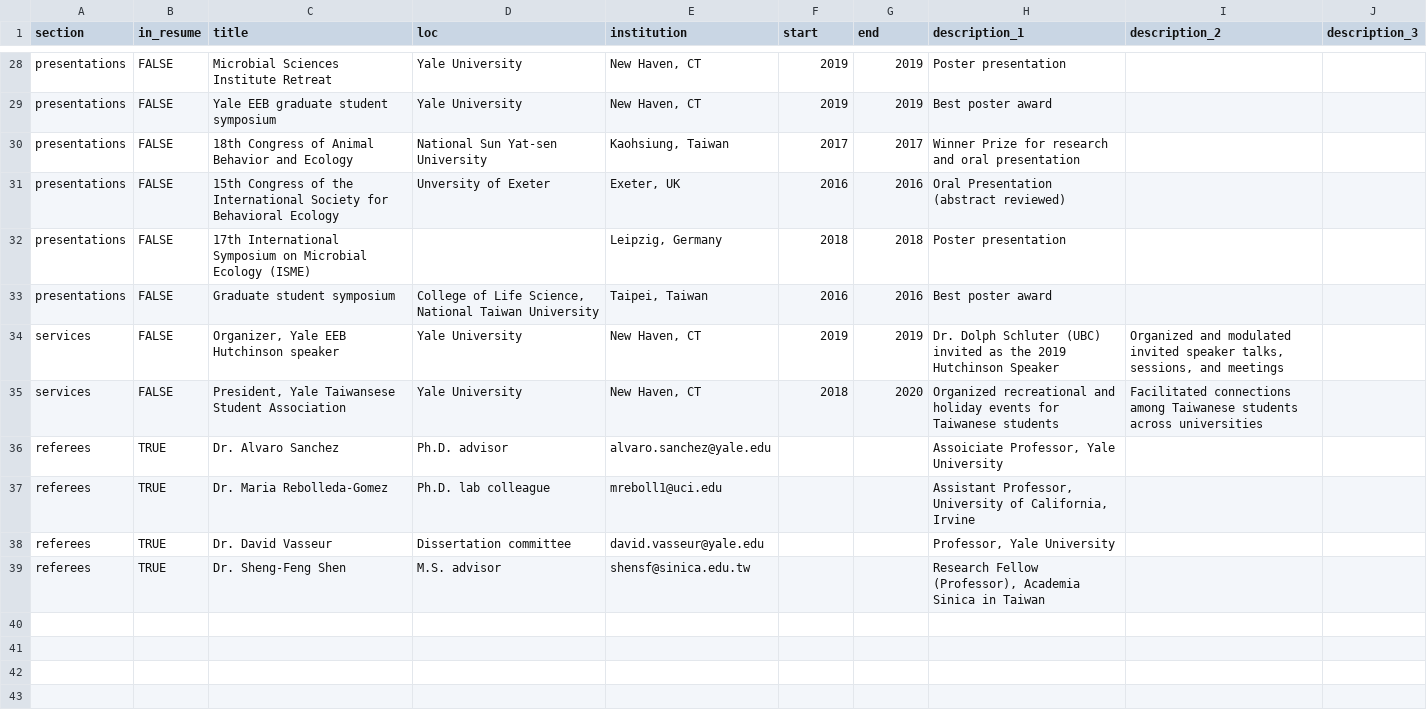
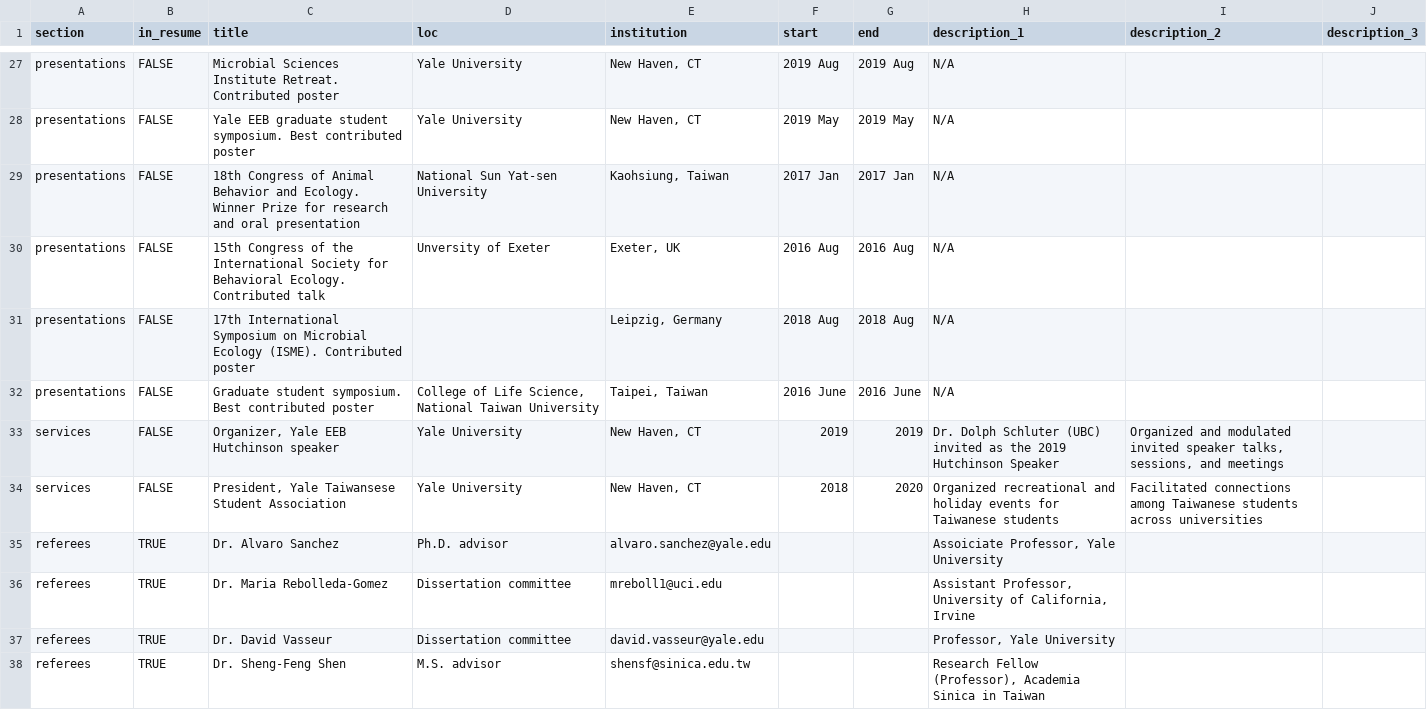
Before and after one commit to Chang-Yu-Chang/cv, a CSV file: positions.csv, drawn as a sheet; only a part is shown, gaps mark what is left out; addresses are those after the commit; the diff covers the shown part only; the diff names each change by its address in the sheet, - before the commit and + after, or states it on an @@ line.

```diff
--- a/positions.csv
+++ b/positions.csv
-C27 (title): …Sciences Institute Retreat
+C27 (title): …Sciences Institute Retreat. Contributed poster
-F27 (start): 2019
+F27 (start): 2019 Aug
-G27 (end): 2019
+G27 (end): 2019 Aug
-H27 (description_1): Poster presentation
+H27 (description_1): N/A
-C28 (title): …graduate student symposium
+C28 (title): …graduate student symposium. Best contributed poster
-F28 (start): 2019
+F28 (start): 2019 May
-G28 (end): 2019
+G28 (end): 2019 May
-H28 (description_1): Best poster award
+H28 (description_1): N/A
-C29 (title): …Behavior and Ecology
+C29 (title): …Behavior and Ecology. Winner Prize for research and oral presentation
-F29 (start): 2017
+F29 (start): 2017 Jan
-G29 (end): 2017
+G29 (end): 2017 Jan
-H29 (description_1): Winner Prize for research and oral presentation
+H29 (description_1): N/A
-C30 (title): …for Behavioral Ecology
+C30 (title): …for Behavioral Ecology. Contributed talk
-F30 (start): 2016
+F30 (start): 2016 Aug
-G30 (end): 2016
+G30 (end): 2016 Aug
-H30 (description_1): Oral Presentation (abstract reviewed)
+H30 (description_1): N/A
-C31 (title): …Microbial Ecology (ISME)
+C31 (title): …Microbial Ecology (ISME). Contributed poster
-F31 (start): 2018
+F31 (start): 2018 Aug
-G31 (end): 2018
+G31 (end): 2018 Aug
-H31 (description_1): Poster presentation
+H31 (description_1): N/A
-C32 (title): Graduate student symposium
+C32 (title): Graduate student symposium. Best contributed poster
-F32 (start): 2016
+F32 (start): 2016 June
-G32 (end): 2016
+G32 (end): 2016 June
-H32 (description_1): Best poster award
+H32 (description_1): N/A
-D36 (loc): Ph.D. lab colleague
+D36 (loc): Dissertation committee
```
Also changed, not shown: 1 added row, 2 removed rows and 47 edited cells elsewhere in this file, 4 other files.
